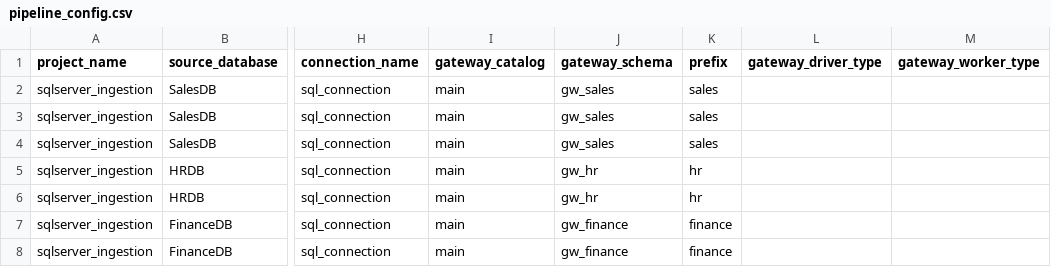
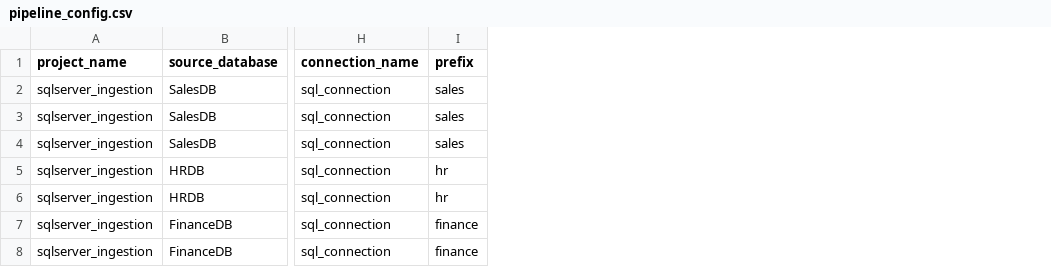
Before and after one commit to databricks-solutions/lakeflow-tapworks, a CSV file: examples/group_based_config/08_gateway_driver_types/pipeline_config.csv, drawn as a sheet; only a part is shown, gaps mark what is left out; the diff names each change by its address in the sheet, - before the commit and + after, or states it on an @@ line.

```diff
--- a/examples/group_based_config/08_gateway_driver_types/pipeline_config.csv
+++ b/examples/group_based_config/08_gateway_driver_types/pipeline_config.csv
-column I (gateway_catalog), rows 2-8: all main
-column J (gateway_schema), rows 2-8: gw_sales | gw_sales | gw_sales | gw_hr | gw_hr | gw_finance | gw_finance
-column L (gateway_driver_type), empty
-column M (gateway_worker_type), empty
```
Also changed, not shown: examples/group_based_config/04_database_pipelines/pipeline_config.csv, examples/group_based_config/05_database_gateways/pipeline_config.csv, 3 other files.
